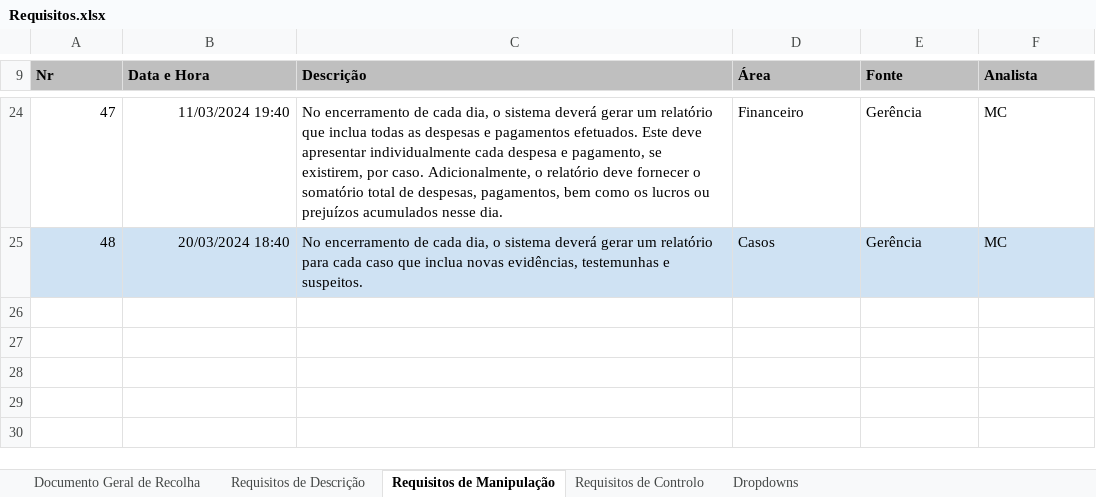
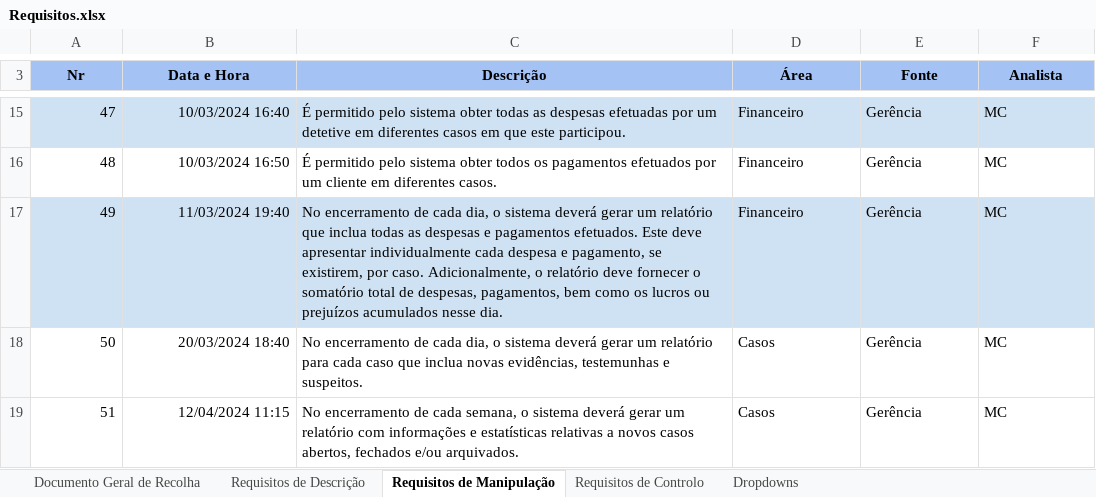
Before and after one commit to Afonso-santos/DataBase, an Excel workbook: requisitos/Requisitos.xlsx, sheet Requisitos de Manipulação, drawn as a sheet; only a part is shown, gaps mark what is left out; values as stored, in another font and other column widths than the file's, no borders; charts and pictures and conditional formats and table styles not drawn; addresses are those after the commit; the diff covers the shown part only; the diff names each change by its address in the sheet, - before the commit and + after, or states it on an @@ line.

Commit message:
Update relatório, imagens e requisitos [see details]
Alterei a constituição do grupo na capa do relatório.

No capítulo da modelação lógica substituí entidades lógicas por tabelas,
e por vezes entidades por tabelas pois referiam-se ao modelo lógico.
Também neste capítulo adicionei imagens com o processo de construção do
modelo lógico.

Adicionei dois requisitos (R24 para o capítulo 3.3 relacionamento
cliente-caso e o R51 para a validação do modelo com interrogações
do utilizador)
e devido a mudança dos números dos requisitos fiz alterações destes
no relatório para ficar uniforme (tabelas de requisitos e referências).
Reparei que um requisito de controlo estava marcado como manipulação (R43).
Dei também update do anexo relativo aos requisitos.

Adicionei referências aos requisitos relativos as interrogações no
capítulo da validação do modelo.
E alterei a expressão da interrogação número 4 pois esta apenas via casos
abertos, agora já funciona como esperado, através data de fecho vê casos
que foram arquivados ou fechados numa semana em específico.

```diff
--- a/requisitos/Requisitos.xlsx (sheet Requisitos de Manipulação)
+++ b/requisitos/Requisitos.xlsx (sheet Requisitos de Manipulação)
@@ A3:F3 fill: #BFBFBF → #A4C2F4, alignment: left → center @@
-A15:F15 fill: none
+A15:F15 fill: #CFE2F3
-B15 (Data e Hora): 11/03/2024 19:40
+B15 (Data e Hora): 10/03/2024 16:40
-C15 (Descrição): No encerramento de cada dia, o sistema deverá gerar um relatório que inclua todas as despesas e pagamentos efetuados. Este deve apresentar individualmente cada despesa e pagamento, se existirem, por caso. Adicionalmente, o relatório deve fornecer o somatório total de despesas, pagamentos, bem como os lucros ou prejuízos acumulados nesse dia.
+C15 (Descrição): É permitido pelo sistema obter todas as despesas efetuadas por um detetive em diferentes casos em que este participou.
-A16:F16 fill: #CFE2F3
+A16:F16 fill: none
-B16 (Data e Hora): 20/03/2024 18:40
+B16 (Data e Hora): 10/03/2024 16:50
-C16 (Descrição): No encerramento de cada dia, o sistema deverá gerar um relatório para cada caso que inclua novas evidências, testemunhas e suspeitos.
+C16 (Descrição): É permitido pelo sistema obter todos os pagamentos efetuados por um cliente em diferentes casos.
-D16 (Área): Casos
+D16 (Área): Financeiro
+row 17: 49 | 11/03/2024 19:40 | No encerramento de cada dia, o sistema deverá gerar um relatório que inclua todas as despesas e pagamentos efetuados. Este deve apresentar individualmente cada despesa e pagamento, se existirem, por caso. Adicionalmente, o relatório deve fornecer o somatório total de despesas, pagamentos, bem como os lucros ou prejuízos acumulados nesse dia. | Financeiro | Gerência | MC
+row 18: 50 | 20/03/2024 18:40 | No encerramento de cada dia, o sistema deverá gerar um relatório para cada caso que inclua novas evidências, testemunhas e suspeitos. | Casos | Gerência | MC
+row 19: 51 | 12/04/2024 11:15 | No encerramento de cada semana, o sistema deverá gerar um relatório com informações e estatísticas relativas a novos casos abertos, fechados e/ou arquivados. | Casos | Gerência | MC
```
Also changed, not shown: 9 removed rows, 14 edited cells, cell formats and merged cells elsewhere in this sheet, sheet Requisitos de Descrição, sheet Documento Geral de Recolha, sheet Requisitos de Controlo, 7 other files.
